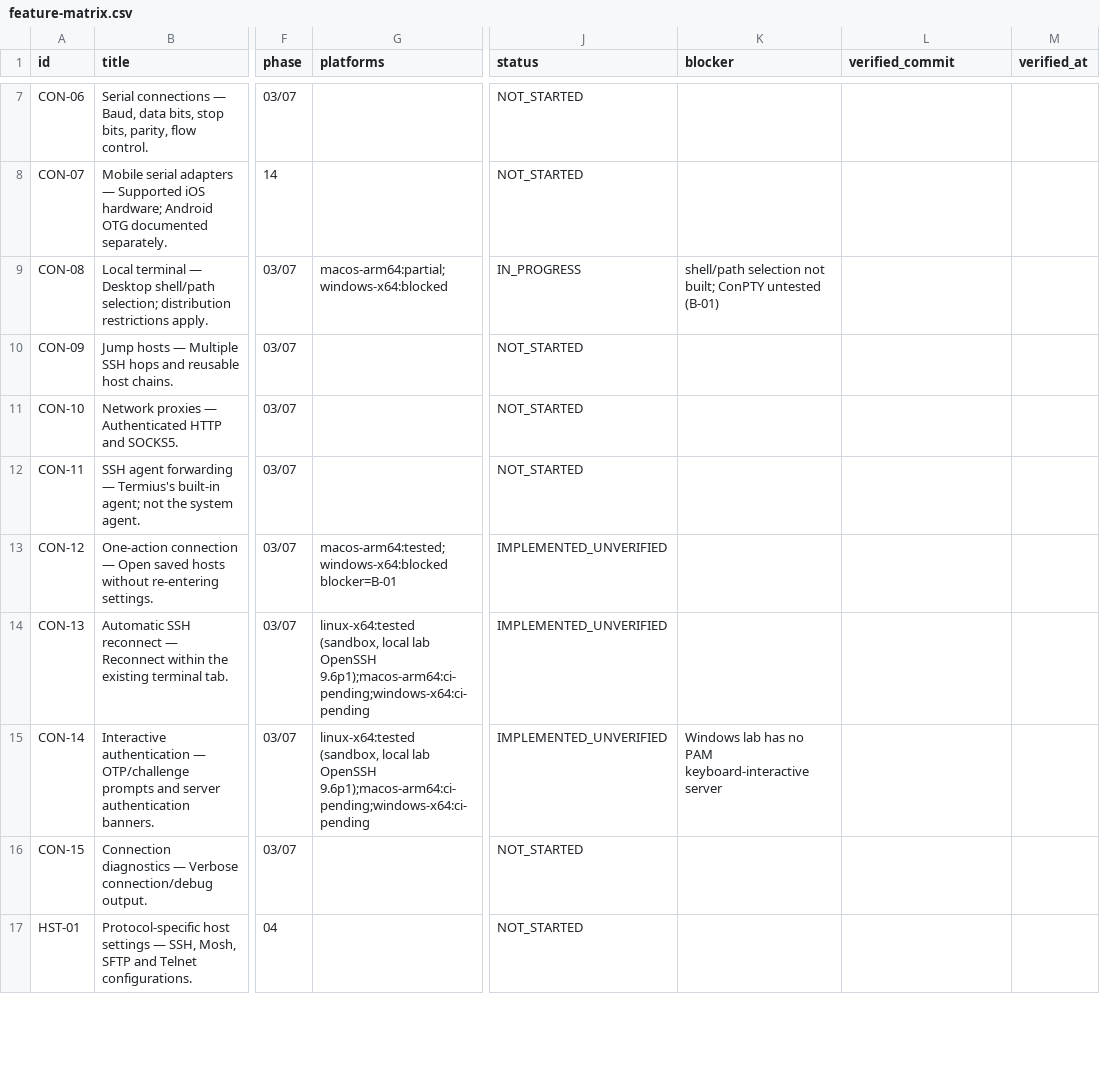
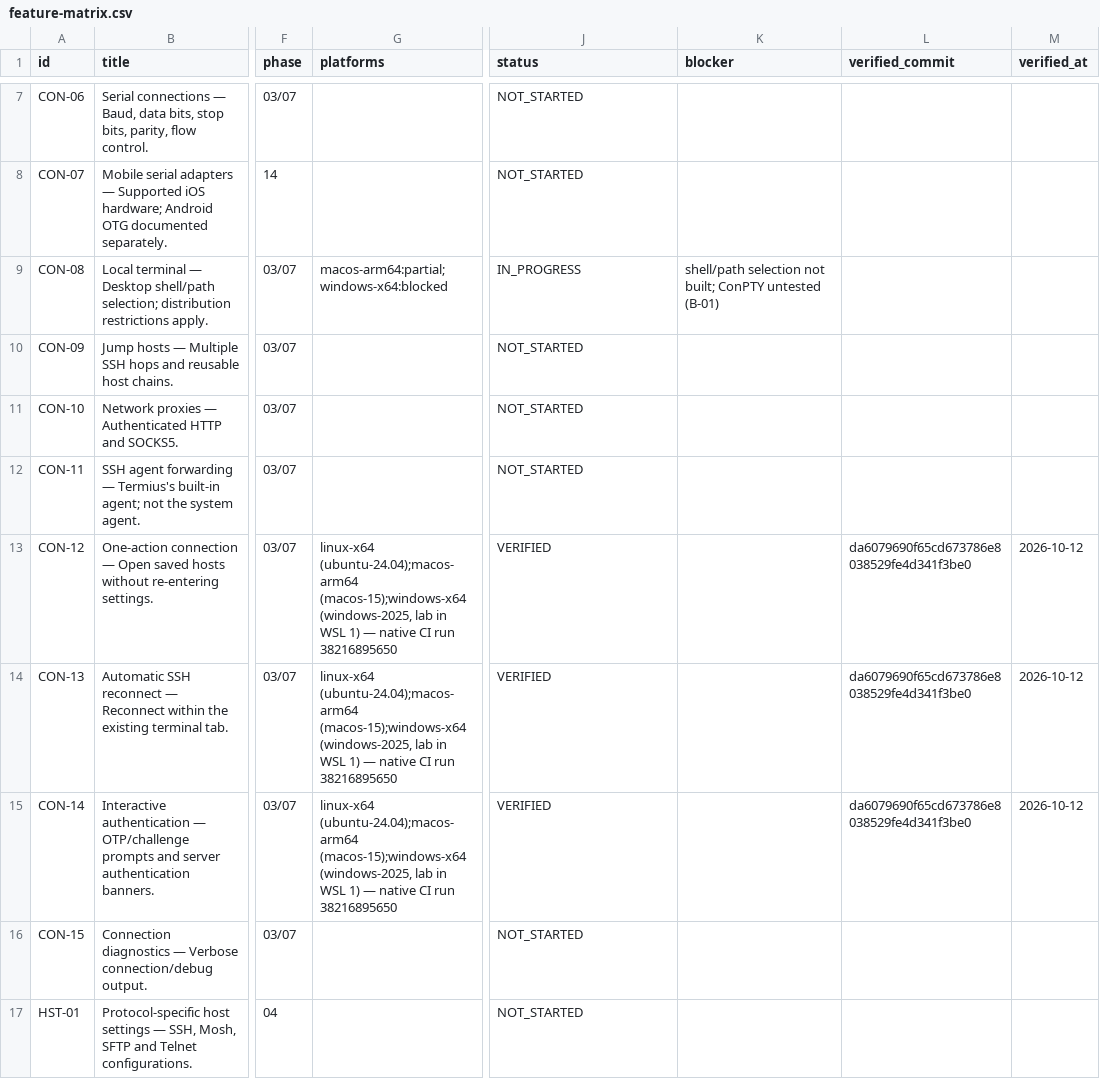
Before and after one commit to 2shiraz/tyrminal, a CSV file: docs/feature-matrix.csv, drawn as a sheet; only a part is shown, gaps mark what is left out; the diff covers the shown part only; the diff names each change by its address in the sheet, - before the commit and + after, or states it on an @@ line.

```diff
--- a/docs/feature-matrix.csv
+++ b/docs/feature-matrix.csv
-G13 (platforms): macos-arm64:tested;windows-x64:blocked blocker=B-01
+G13 (platforms): linux-x64 (ubuntu-24.04);macos-arm64 (macos-15);windows-x64 (windows-2025, lab in WSL 1) — native CI run 38216895650
-J13:J15 (status): IMPLEMENTED_UNVERIFIED
+J13:J15 (status): VERIFIED
-L13:L15 (verified_commit): (empty)
+L13:L15 (verified_commit): da6079690f65cd673786e8038529fe4d341f3be0
-M13:M15 (verified_at): (empty)
+M13:M15 (verified_at): 2026-10-12
-G14:G15 (platforms): linux-x64:tested (sandbox, local lab OpenSSH 9.6p1);macos-arm64:ci-pending;windows-x64:ci-pending
+G14:G15 (platforms): linux-x64 (ubuntu-24.04);macos-arm64 (macos-15);windows-x64 (windows-2025, lab in WSL 1) — native CI run 38216895650
-K15 (blocker): Windows lab has no PAM keyboard-interactive server
+K15 (blocker): (empty)
```
Also changed, not shown: 84 edited cells elsewhere in this file, 2 other files.
